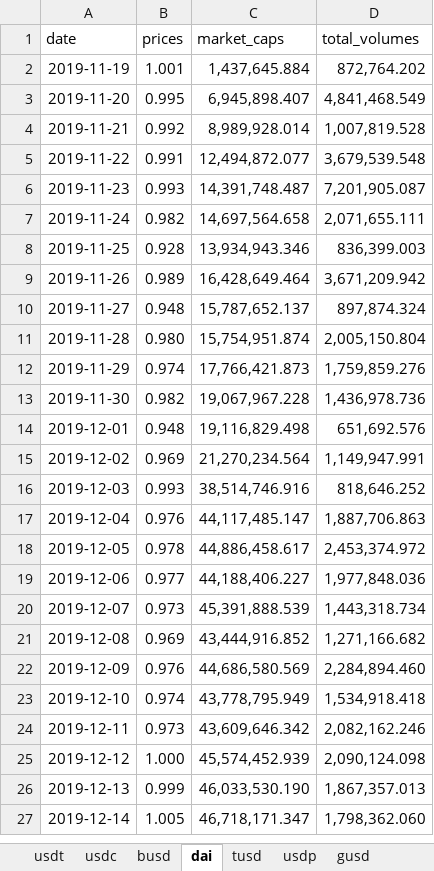
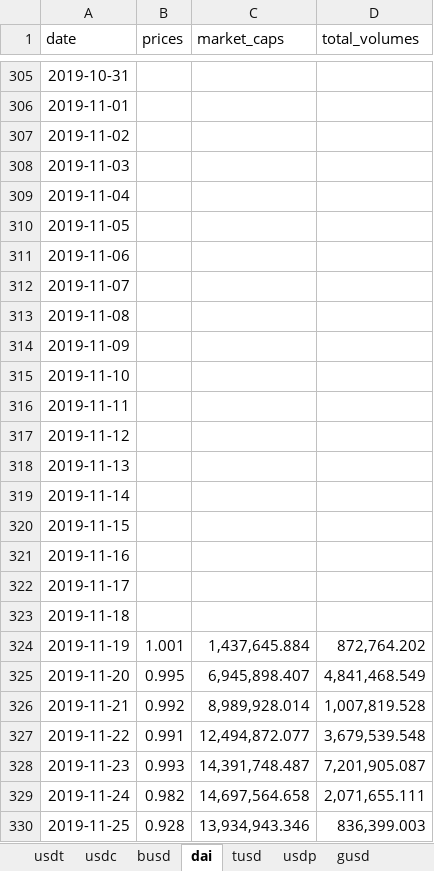
Before and after one commit to kietnguyen01/Remittance-Fees-Analysis, an Excel workbook: data/stablecoin/api-data.xlsx, sheet dai, drawn as a sheet; only a part is shown, gaps mark what is left out; the shorter side is filled out with more unchanged rows; values as stored, in another font and other column widths than the file's, no borders; table styles not drawn; the diff covers the shown part only; the diff names each change by its address in the sheet, - before the commit and + after, or states it on an @@ line.

```diff
--- a/data/stablecoin/api-data.xlsx (sheet dai)
+++ b/data/stablecoin/api-data.xlsx (sheet dai)
+row 305: 2019-10-31
+row 306: 2019-11-01
+row 307: 2019-11-02
+row 308: 2019-11-03
+row 309: 2019-11-04
+row 310: 2019-11-05
+row 311: 2019-11-06
+row 312: 2019-11-07
+row 313: 2019-11-08
+row 314: 2019-11-09
+row 315: 2019-11-10
+row 316: 2019-11-11
+row 317: 2019-11-12
+row 318: 2019-11-13
+row 319: 2019-11-14
+row 320: 2019-11-15
+row 321: 2019-11-16
+row 322: 2019-11-17
+row 323: 2019-11-18
```
Also changed, not shown: 303 added rows elsewhere in this sheet, sheet busd.
